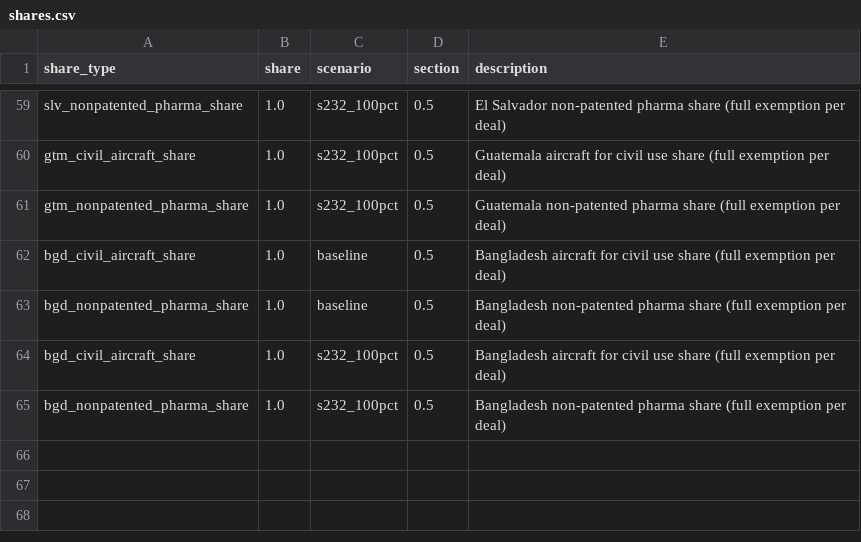
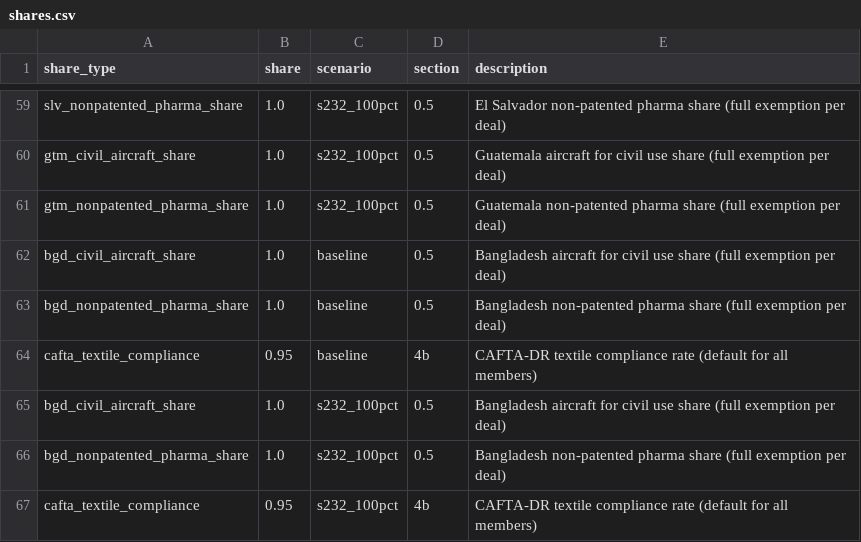
Before and after one commit to global-trade-alert/us-tariff-barrier-estimates, a CSV file: data/scenarios/shares.csv, drawn as a sheet; only a part is shown, gaps mark what is left out.

```diff
--- a/data/scenarios/shares.csv
+++ b/data/scenarios/shares.csv
@@ -63,3 +63,5 @@ bgd_civil_aircraft_share,1.0,baseline,0.5,Bangladesh aircraft for civil use shar
 bgd_nonpatented_pharma_share,1.0,baseline,0.5,Bangladesh non-patented pharma share (full exemption per deal)
+cafta_textile_compliance,0.95,baseline,4b,CAFTA-DR textile compliance rate (default for all members)
 bgd_civil_aircraft_share,1.0,s232_100pct,0.5,Bangladesh aircraft for civil use share (full exemption per deal)
 bgd_nonpatented_pharma_share,1.0,s232_100pct,0.5,Bangladesh non-patented pharma share (full exemption per deal)
+cafta_textile_compliance,0.95,s232_100pct,4b,CAFTA-DR textile compliance rate (default for all members)
```
Also changed, not shown: data/scenarios/country_groups.csv, 3 other files.
